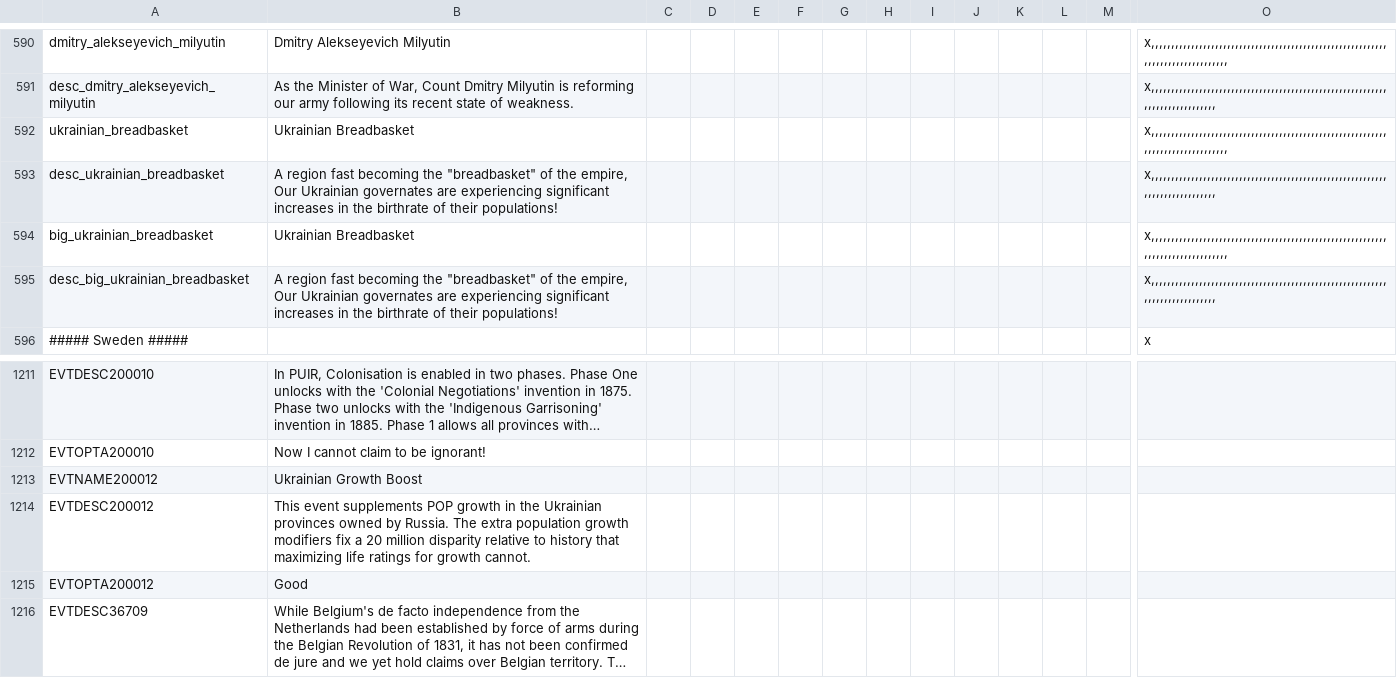
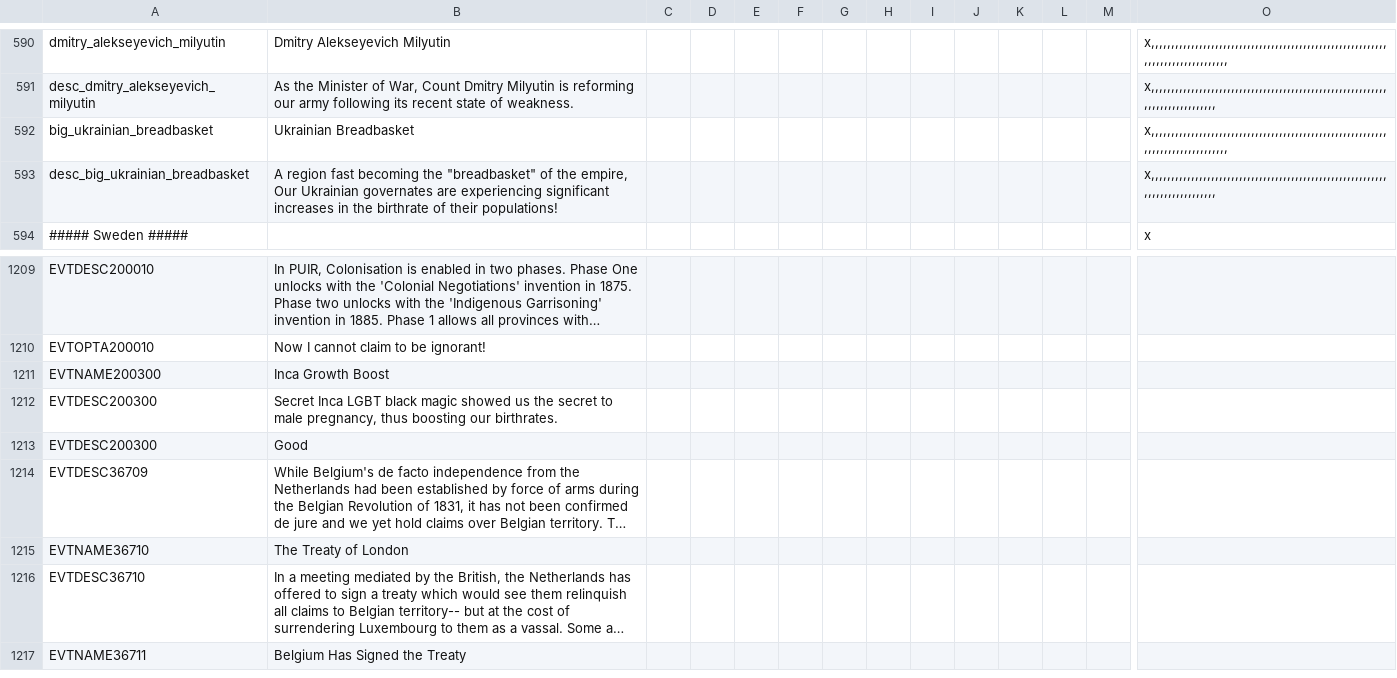
Before and after one commit to Proffan25/DoD-PRF, a CSV file: localisation/00_UncivReforms.csv, drawn as a sheet; only a part is shown, gaps mark what is left out; the shorter side is filled out with more unchanged rows; long unchanged cells end in …; removed rows and columns are numbered as before the commit, all else as after; rows hold the shown columns only; the diff names each change by its address in the sheet, - before the commit and + after, or states it on an @@ line.

```diff
--- a/localisation/00_UncivReforms.csv
+++ b/localisation/00_UncivReforms.csv
-row 592: ukrainian_breadbasket | Ukrainian Breadbasket |  |  |  |  |  |  |  |  |  |  |  | x,,,,,,,,,,,,,,,,,,,,,,,,,,,,,,,,,,,,,,,,,,,,,,,,,,,,,,,,,,,,,,,,,,,,,,,,,,,,,,,,
-row 593: desc_ukrainian_breadbasket | A region fast becoming the "breadbasket" of the empire, Our Ukrainian governates are experiencing significant increases in the birthrate of their populations! |  |  |  |  |  |  |  |  |  |  |  | x,,,,,,,,,,,,,,,,,,,,,,,,,,,,,,,,,,,,,,,,,,,,,,,,,,,,,,,,,,,,,,,,,,,,,,,,,,,,,
-A1211: EVTNAME200012
+A1211: EVTNAME200300
-B1211: Ukrainian Growth Boost
+B1211: Inca Growth Boost
-A1212: EVTDESC200012
+A1212: EVTDESC200300
-B1212: This event supplements POP growth in the Ukrainian provinces owned by Russia. The extra population growth modifiers fix a 20 million disparity relative to history that maximizing life ratings for growth cannot.
+B1212: Secret Inca LGBT black magic showed us the secret to male pregnancy, thus boosting our birthrates.
-A1213: EVTOPTA200012
+A1213: EVTDESC200300
```
Also changed, not shown: localisation/PRF.csv, 15 other files.
